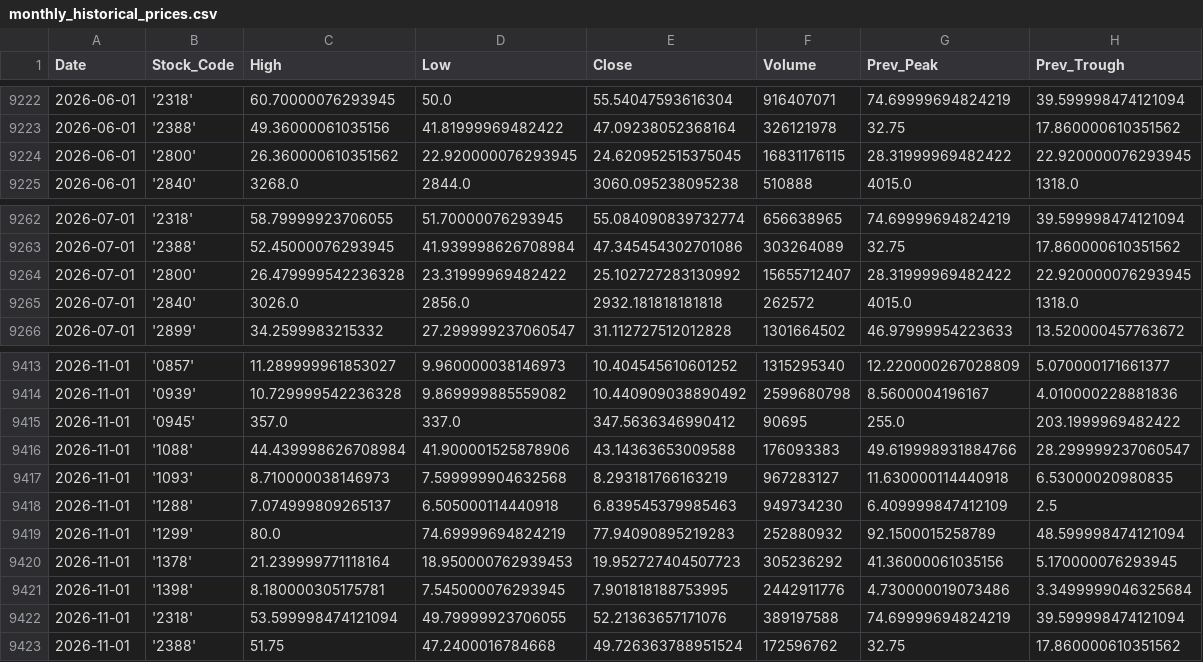
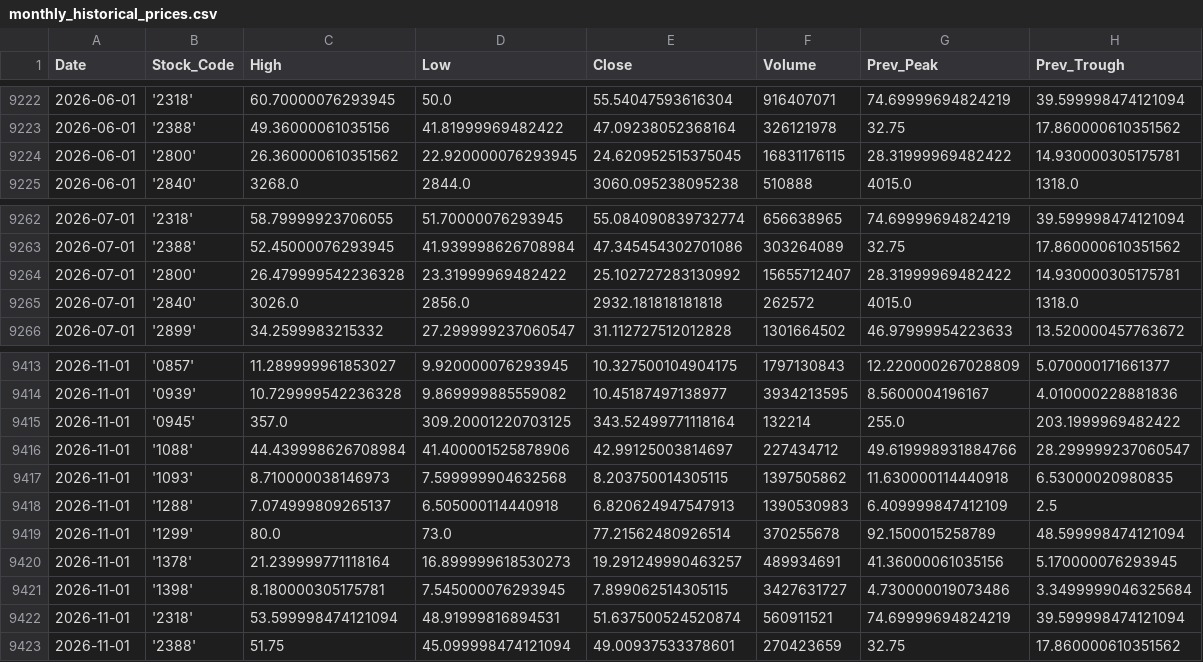
Before and after one commit to ahneth/myPortfolio, a CSV file: monthly_historical_prices.csv, drawn as a sheet; only a part is shown, gaps mark what is left out; the diff covers the shown part only.

```diff
--- a/monthly_historical_prices.csv
+++ b/monthly_historical_prices.csv
@@ -9223,3 +9223,3 @@ Date,Stock_Code,High,Low,Close,Volume,Prev_Peak,Prev_Trough
 2026-06-01,'2388',49.36000061035156,41.81999969482422,47.09238052368164,326121978,32.75,17.860000610351562
-2026-06-01,'2800',26.360000610351562,22.920000076293945,24.620952515375045,16831176115,28.31999969482422,22.920000076293945
+2026-06-01,'2800',26.360000610351562,22.920000076293945,24.620952515375045,16831176115,28.31999969482422,14.930000305175781
 2026-06-01,'2840',3268.0,2844.0,3060.095238095238,510888,4015.0,1318.0
@@ -9263,3 +9263,3 @@ Date,Stock_Code,High,Low,Close,Volume,Prev_Peak,Prev_Trough
 2026-07-01,'2388',52.45000076293945,41.939998626708984,47.345454302701086,303264089,32.75,17.860000610351562
-2026-07-01,'2800',26.479999542236328,23.31999969482422,25.102727283130992,15655712407,28.31999969482422,22.920000076293945
+2026-07-01,'2800',26.479999542236328,23.31999969482422,25.102727283130992,15655712407,28.31999969482422,14.930000305175781
 2026-07-01,'2840',3026.0,2856.0,2932.181818181818,262572,4015.0,1318.0
@@ -9413,11 +9413,11 @@ Date,Stock_Code,High,Low,Close,Volume,Prev_Peak,Prev_Trough
-2026-11-01,'0857',11.289999961853027,9.960000038146973,10.404545610601252,1315295340,12.220000267028809,5.070000171661377
-2026-11-01,'0939',10.729999542236328,9.869999885559082,10.440909038890492,2599680798,8.5600004196167,4.010000228881836
-2026-11-01,'0945',357.0,337.0,347.5636346990412,90695,255.0,203.1999969482422
-2026-11-01,'1088',44.439998626708984,41.900001525878906,43.14363653009588,176093383,49.619998931884766,28.299999237060547
-2026-11-01,'1093',8.710000038146973,7.599999904632568,8.293181766163219,967283127,11.630000114440918,6.53000020980835
-2026-11-01,'1288',7.074999809265137,6.505000114440918,6.839545379985463,949734230,6.409999847412109,2.5
-2026-11-01,'1299',80.0,74.69999694824219,77.94090895219283,252880932,92.1500015258789,48.599998474121094
-2026-11-01,'1378',21.239999771118164,18.950000762939453,19.952727404507723,305236292,41.36000061035156,5.170000076293945
-2026-11-01,'1398',8.180000305175781,7.545000076293945,7.901818188753995,2442911776,4.730000019073486,3.3499999046325684
-2026-11-01,'2318',53.599998474121094,49.79999923706055,52.21363657171076,389197588,74.69999694824219,39.599998474121094
-2026-11-01,'2388',51.75,47.2400016784668,49.726363788951524,172596762,32.75,17.860000610351562
+2026-11-01,'0857',11.289999961853027,9.920000076293945,10.327500104904175,1797130843,12.220000267028809,5.070000171661377
+2026-11-01,'0939',10.729999542236328,9.869999885559082,10.45187497138977,3934213595,8.5600004196167,4.010000228881836
+2026-11-01,'0945',357.0,309.20001220703125,343.52499771118164,132214,255.0,203.1999969482422
+2026-11-01,'1088',44.439998626708984,41.400001525878906,42.99125003814697,227434712,49.619998931884766,28.299999237060547
+2026-11-01,'1093',8.710000038146973,7.599999904632568,8.203750014305115,1397505862,11.630000114440918,6.53000020980835
+2026-11-01,'1288',7.074999809265137,6.505000114440918,6.820624947547913,1390530983,6.409999847412109,2.5
+2026-11-01,'1299',80.0,73.0,77.21562480926514,370255678,92.1500015258789,48.599998474121094
+2026-11-01,'1378',21.239999771118164,16.899999618530273,19.291249990463257,489934691,41.36000061035156,5.170000076293945
+2026-11-01,'1398',8.180000305175781,7.545000076293945,7.899062514305115,3427631727,4.730000019073486,3.3499999046325684
+2026-11-01,'2318',53.599998474121094,48.91999816894531,51.637500524520874,560911521,74.69999694824219,39.599998474121094
+2026-11-01,'2388',51.75,45.099998474121094,49.00937533378601,270423659,32.75,17.860000610351562
```
Also changed, not shown: 87 edited cells elsewhere in this file.
